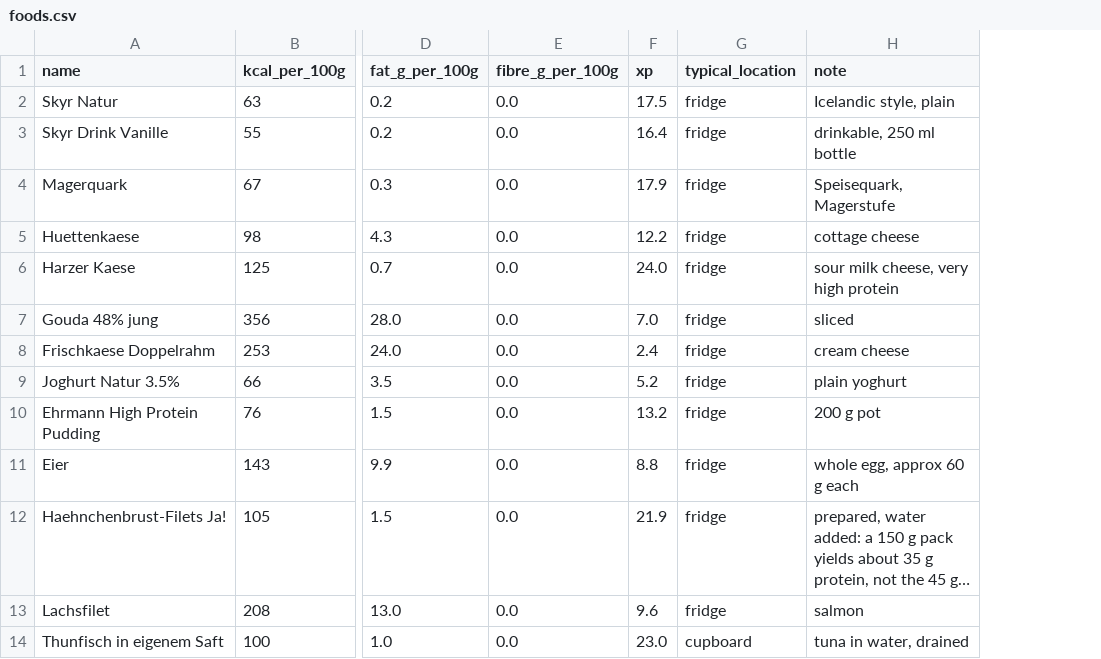
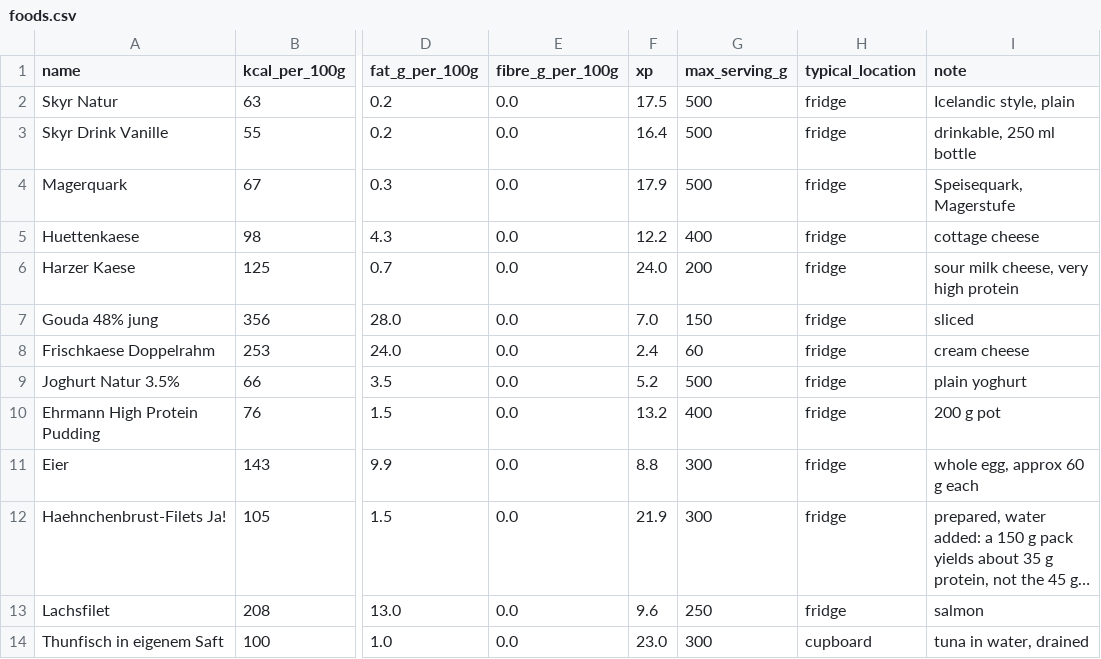
Before and after one commit to mistancevic/worth-eating-capstone, a CSV file: data/foods.csv, drawn as a sheet; only a part is shown, gaps mark what is left out; long unchanged cells end in …; the diff names each change by its address in the sheet, - before the commit and + after, or states it on an @@ line.

Commit message:
p06c: the serving cap, the calorie landing, the word, and the labels
Fixes a bug I introduced at p06b. Every OK case reported a status
clash, because the detector regex-matched S1-S5 anywhere in Why and the
agent had started writing 'S5 not fired'. It matched a mention instead
of an application - the same mistake as the S5 threshold, in the check
built to catch that class of mistake, one build later. Why now ends
with a fixed 'applied:' tail listing only rules that actually fired,
and the detector reads only the tail.

The cap. foods.csv gains max_serving_g, the most of a food a person
eats in one sitting, generous on purpose. The agent may never name more;
where the cap will not close the gap it names the cap and says what is
short. Produced by 675 g of egg, 917 g of cottage cheese and 630 g of
skyr in one run. It does not bite on EVE-01, so CASE-1 is unchanged.

Where the day lands on calories. EVE-06 finished at 1,670 of 2,300 with
XP 9.0 and Status OK: target hit, 630 calories short, score reading
beautifully. PRD row 25 names this failure in so many words and then
four tests were built, none of which guards it. The card gains
flex_kcal 230; beyond that flex below budget, Note says how much room is
left, as a fact rather than an instruction, and it breaks ties between
candidates that already pass. Deliberately not a fifth gate: that would
block honest answers on light days and turn information into a second
target.

The word floor is retired in favour of minimum. fat_floor_g is
fat_min_g. The only survivor is in review-rubric.md, quoting Moe.

The labels. E, EV and EVE were all in play and CASE-6 pointed at
EVE-17, so 'run E6' had no answer. EV- is retired for CASE-. CASE-n is
an expected answer, EVE-nn is an input, and the Run button lives on the
evening. The page gains an index mapping each case to its card, graded
cards render first in case order, and every header carries both ids.
That is why CASE-6 and CASE-7 had never been run: they sat below twelve
ungraded evenings.

```diff
--- a/data/foods.csv
+++ b/data/foods.csv
+column G (max_serving_g), rows 2-14: 500 | 500 | 500 | 400 | 200 | 150 | 60 | 500 | 400 | 300 | 300 | 250 | 300
```
Also changed, not shown: data/eval_cases.csv, data/evenings.csv, 6 other files.
